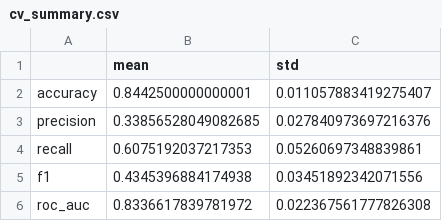
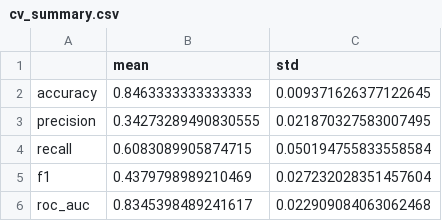
Before and after one commit to Wissenschaftskonig/final-year-project, a CSV file: outputs/cv_summary.csv, drawn as a sheet.

```diff
--- a/outputs/cv_summary.csv
+++ b/outputs/cv_summary.csv
@@ -1,6 +1,6 @@
 ,mean,std
-accuracy,0.8442500000000001,0.011057883419275407
-precision,0.33856528049082685,0.027840973697216376
-recall,0.6075192037217353,0.05260697348839861
-f1,0.4345396884174938,0.03451892342071556
-roc_auc,0.8336617839781972,0.022367561777826308
+accuracy,0.8463333333333333,0.009371626377122645
+precision,0.34273289490830555,0.021870327583007495
+recall,0.6083089905874715,0.050194755833558584
+f1,0.4379798989210469,0.027232028351457604
+roc_auc,0.8345398489241617,0.022909084063062468
```
Also changed, not shown: outputs/cv_fold_results.csv, outputs/shap_mean_abs.csv, 15 other files.
